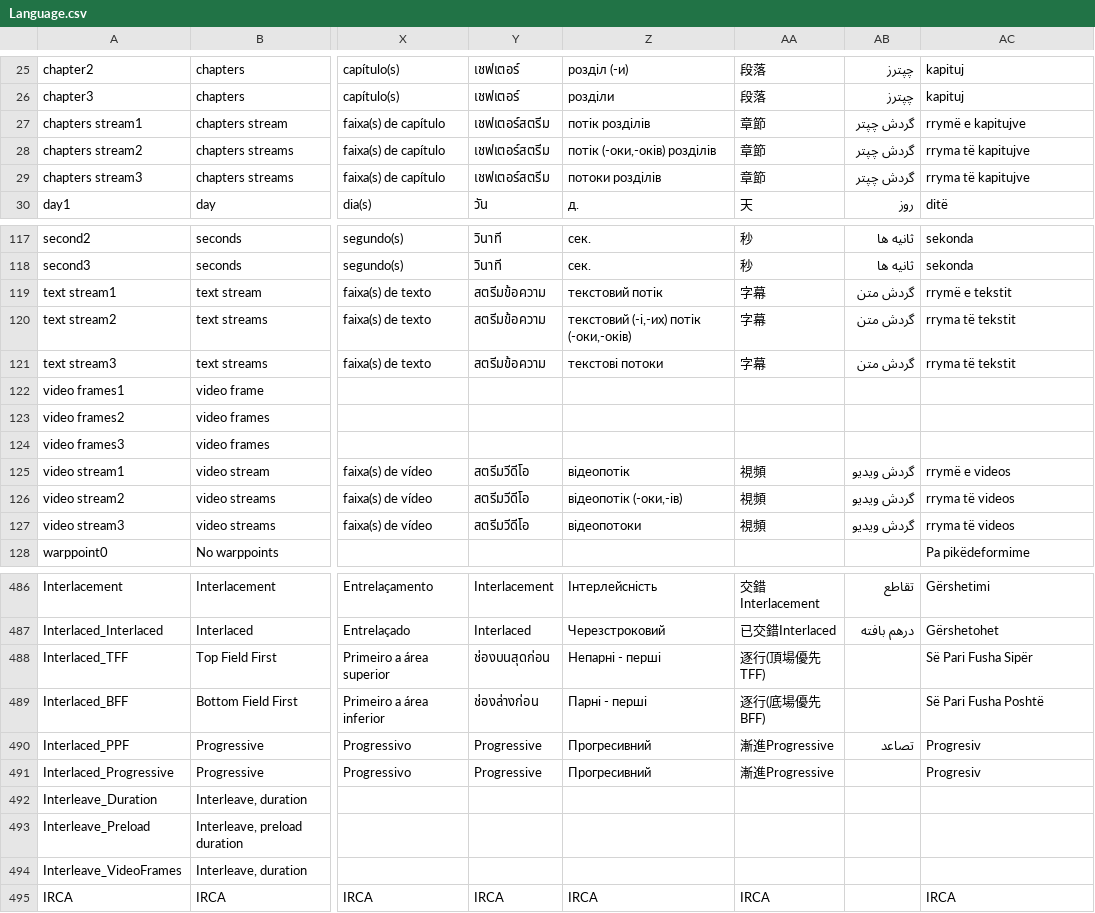
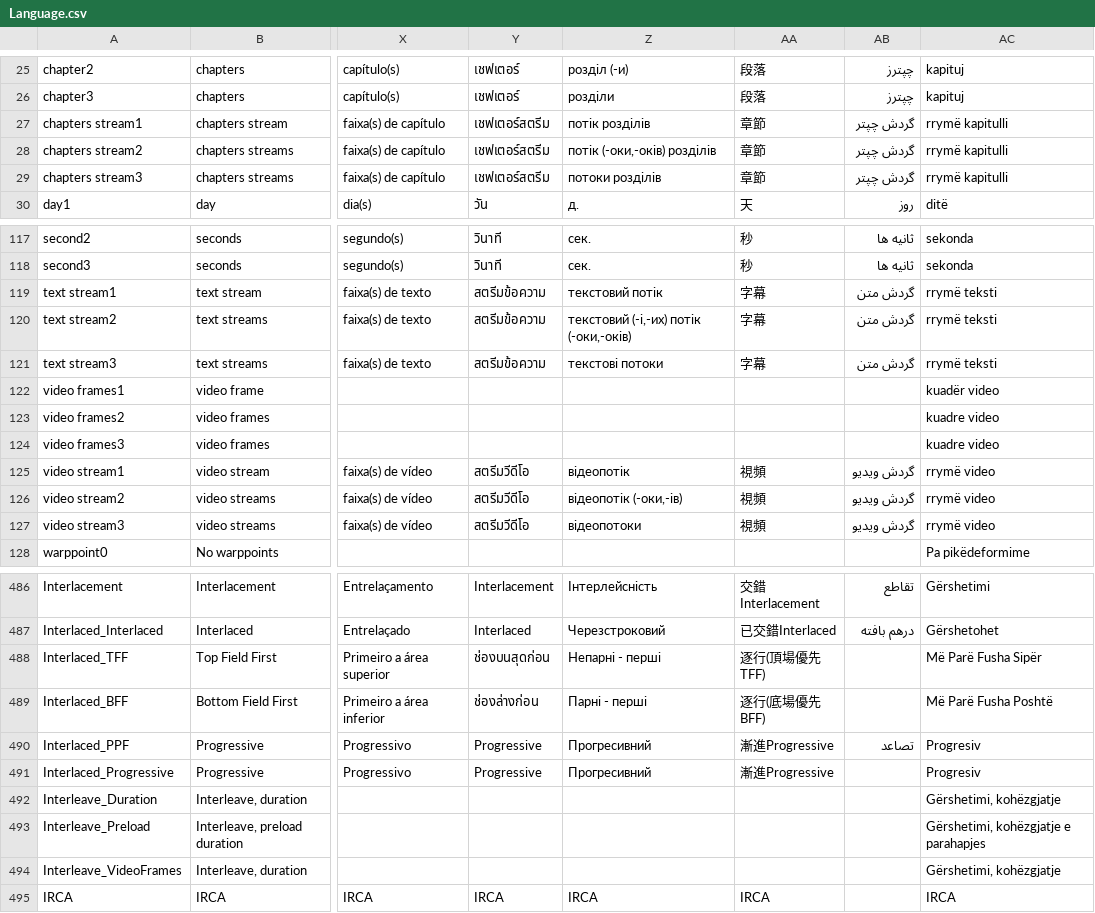
Before and after one commit to mediatest/mediatest, a CSV file: Source/Ressource/Language.csv, drawn as a sheet; only a part is shown, gaps mark what is left out; the diff covers the shown part only; the diff names each change by its address in the sheet, - before the commit and + after, or states it on an @@ line.

```diff
--- a/Source/Ressource/Language.csv
+++ b/Source/Ressource/Language.csv
-AC27: rrymë e kapitujve
+AC27: rrymë kapitulli
-AC28:AC29: rryma të kapitujve
+AC28:AC29: rrymë kapitulli
-AC119: rrymë e tekstit
+AC119: rrymë teksti
-AC120:AC121: rryma të tekstit
+AC120:AC121: rrymë teksti
-AC122: (empty)
+AC122: kuadër video
-AC123:AC124: (empty)
+AC123:AC124: kuadre video
-AC125: rrymë e videos
+AC125: rrymë video
-AC126:AC127: rryma të videos
+AC126:AC127: rrymë video
-AC488: Së Pari Fusha Sipër
+AC488: Më Parë Fusha Sipër
-AC489: Së Pari Fusha Poshtë
+AC489: Më Parë Fusha Poshtë
-AC492: (empty)
+AC492: Gërshetimi, kohëzgjatje
-AC493: (empty)
+AC493: Gërshetimi, kohëzgjatje e parahapjes
-AC494: (empty)
+AC494: Gërshetimi, kohëzgjatje
```
Also changed, not shown: 29 edited cells elsewhere in this file, Source/Ressource/Plugin/Language/sq.csv, 1 other file.
